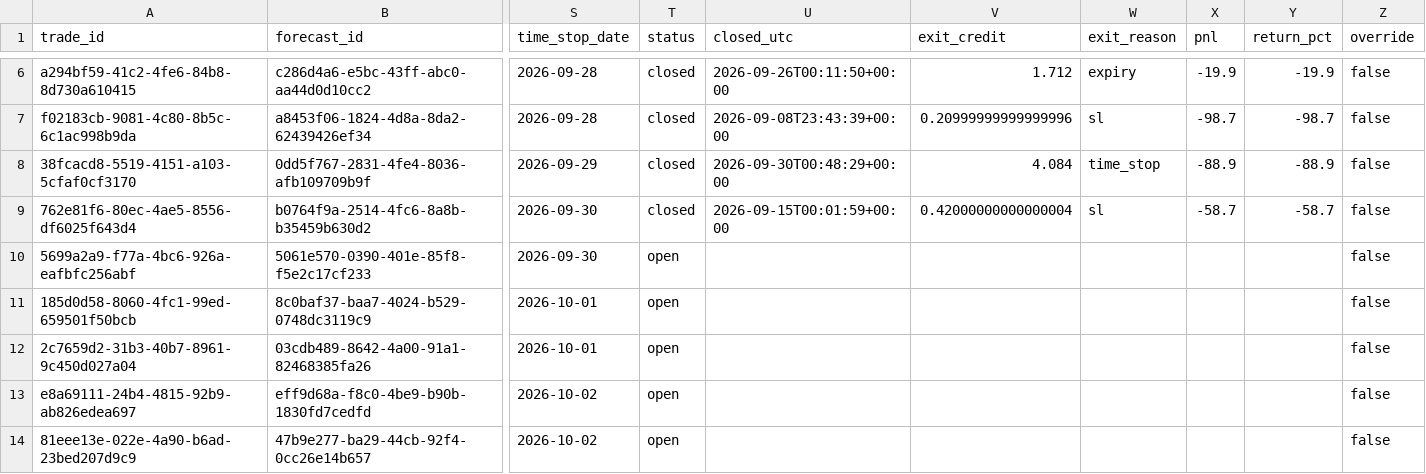
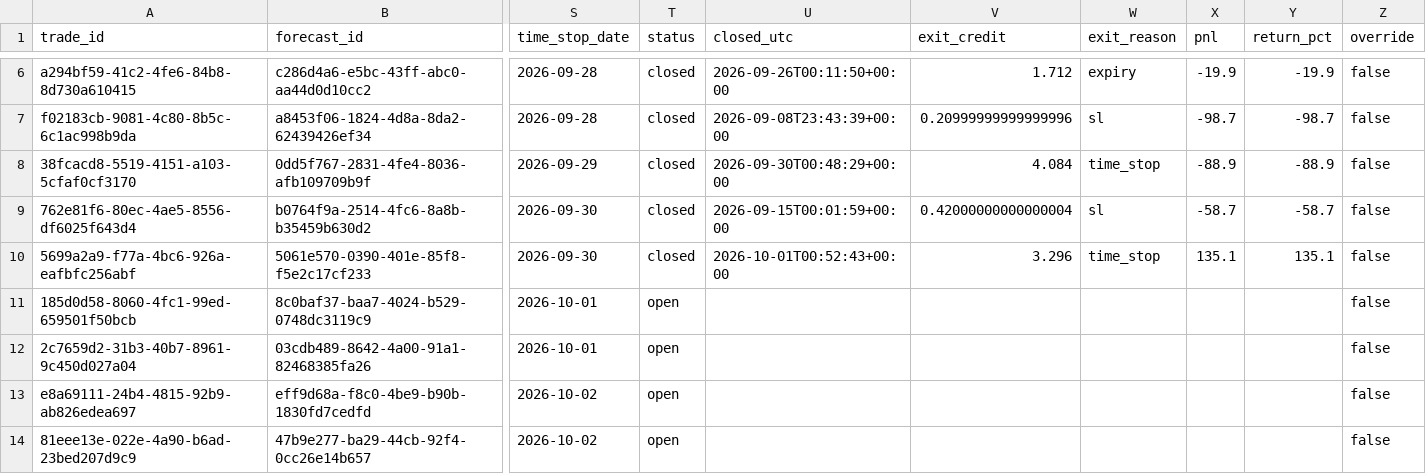
Before and after one commit to PandaGrdn/options_screener, a CSV file: data/trades.csv, drawn as a sheet; only a part is shown, gaps mark what is left out; the diff names each change by its address in the sheet, - before the commit and + after, or states it on an @@ line.

```diff
--- a/data/trades.csv
+++ b/data/trades.csv
-T10 (status): open
+T10 (status): closed
-U10 (closed_utc): (empty)
+U10 (closed_utc): 2026-10-01T00:52:43+00:00
-V10 (exit_credit): (empty)
+V10 (exit_credit): 3.296
-W10 (exit_reason): (empty)
+W10 (exit_reason): time_stop
-X10 (pnl): (empty)
+X10 (pnl): 135.1
-Y10 (return_pct): (empty)
+Y10 (return_pct): 135.1
```
Also changed, not shown: data/forecasts.csv, data/marks.csv, 5 other files.
